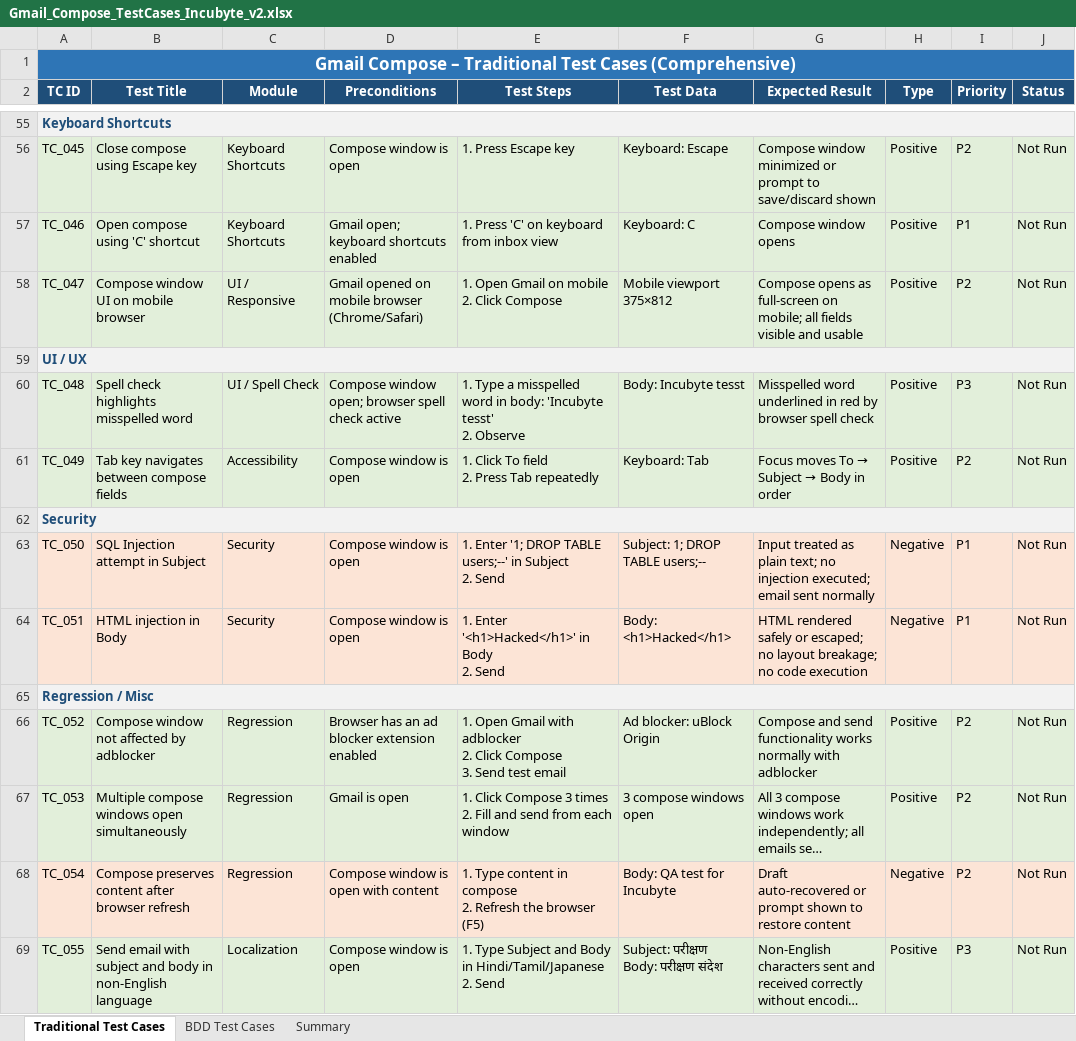
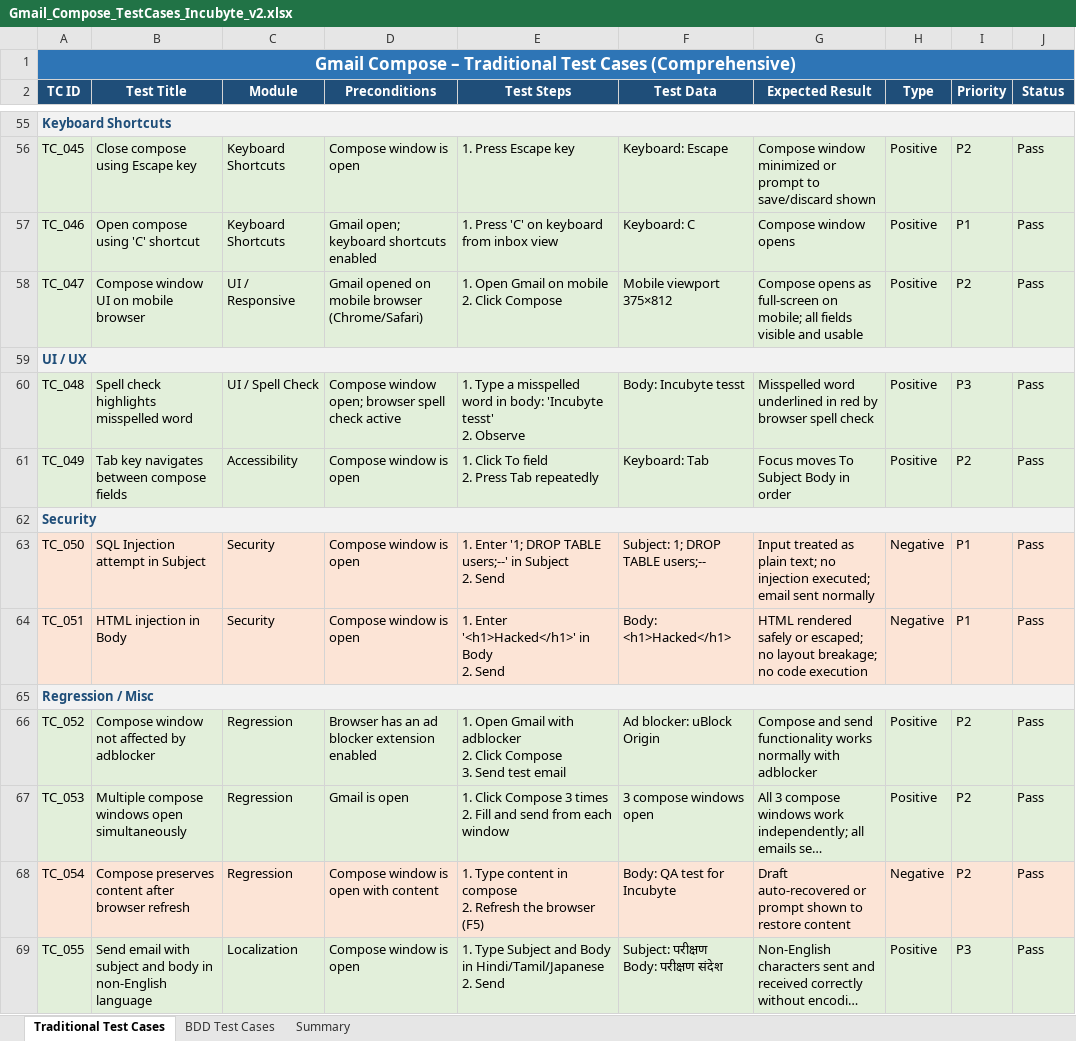
Before and after one commit to immanualrd/incubyte-gmail-compose-assignment, an Excel workbook: Gmail_Compose_TestCases_Incubyte_v2.xlsx, sheet Traditional Test Cases, drawn as a sheet; only a part is shown, gaps mark what is left out; long unchanged cells end in …; values as stored, in another font and other column widths than the file's, no borders; the diff covers the shown part only; the diff names each change by its address in the sheet, - before the commit and + after, or states it on an @@ line.

Commit message:
Add files via upload
Update Gmail Compose test cases

```diff
--- a/Gmail_Compose_TestCases_Incubyte_v2.xlsx (sheet Traditional Test Cases)
+++ b/Gmail_Compose_TestCases_Incubyte_v2.xlsx (sheet Traditional Test Cases)
-J56:J58 (Status): Not Run
+J56:J58 (Status): Pass
-J60:J61 (Status): Not Run
+J60:J61 (Status): Pass
@@ G61 (Expected Result): Focus moves To → Subject → Body in order → Focus moves To Subject Body in order @@
-J63:J64 (Status): Not Run
+J63:J64 (Status): Pass
-J66:J69 (Status): Not Run
+J66:J69 (Status): Pass
```
Also changed, not shown: 47 edited cells elsewhere in this sheet.
